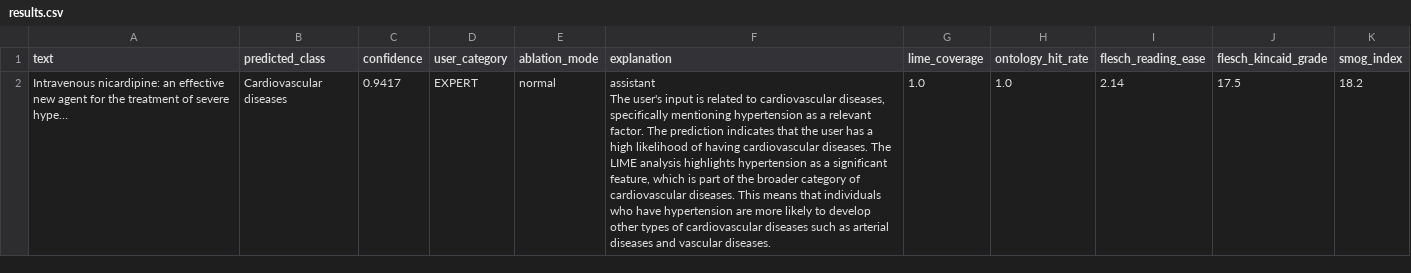
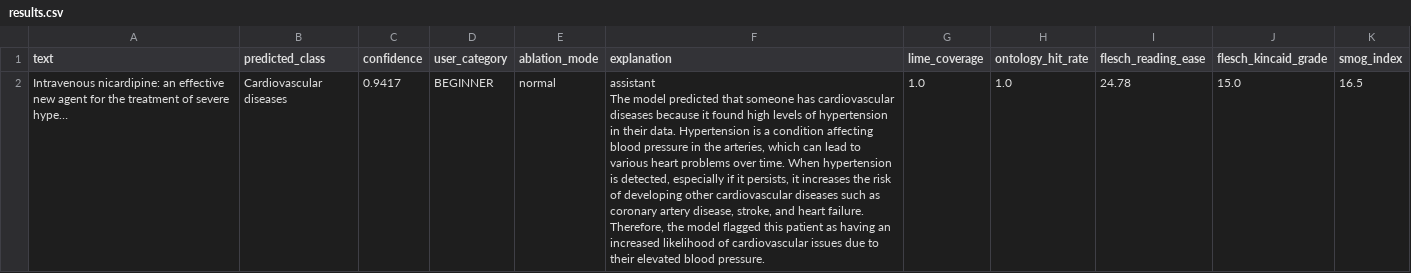
Before and after one commit to VimalJ5/User-Adaptive-XAI, a CSV file: MCC/outputs/results.csv, drawn as a sheet.

```diff
--- a/MCC/outputs/results.csv
+++ b/MCC/outputs/results.csv
@@ -1,3 +1,3 @@
 text,predicted_class,confidence,user_category,ablation_mode,explanation,lime_coverage,ontology_hit_rate,flesch_reading_ease,flesch_kincaid_grade,smog_index
-Intravenous nicardipine: an effective new agent for the treatment of severe hype…,Cardiovascular diseases,0.9417,EXPERT,normal,"assistant
-The user's input is related to cardiovascular diseases, specifically mentioning hypertension as a relevant factor. The prediction indicates that the user has a high likelihood of having cardiovascular diseases. The LIME analysis highlights hypertension as a significant feature, which is part of the broader category of cardiovascular diseases. This means that individuals who have hypertension are more likely to develop other types of cardiovascular diseases such as arterial diseases and vascular diseases.",1.0,1.0,2.14,17.5,18.2
+Intravenous nicardipine: an effective new agent for the treatment of severe hype…,Cardiovascular diseases,0.9417,BEGINNER,normal,"assistant
+The model predicted that someone has cardiovascular diseases because it found high levels of hypertension in their data. Hypertension is a condition affecting blood pressure in the arteries, which can lead to various heart problems over time. When hypertension is detected, especially if it persists, it increases the risk of developing other cardiovascular diseases such as coronary artery disease, stroke, and heart failure. Therefore, the model flagged this patient as having an increased likelihood of cardiovascular issues due to their elevated blood pressure.",1.0,1.0,24.78,15.0,16.5
```
Also changed, not shown: 14 other files.
